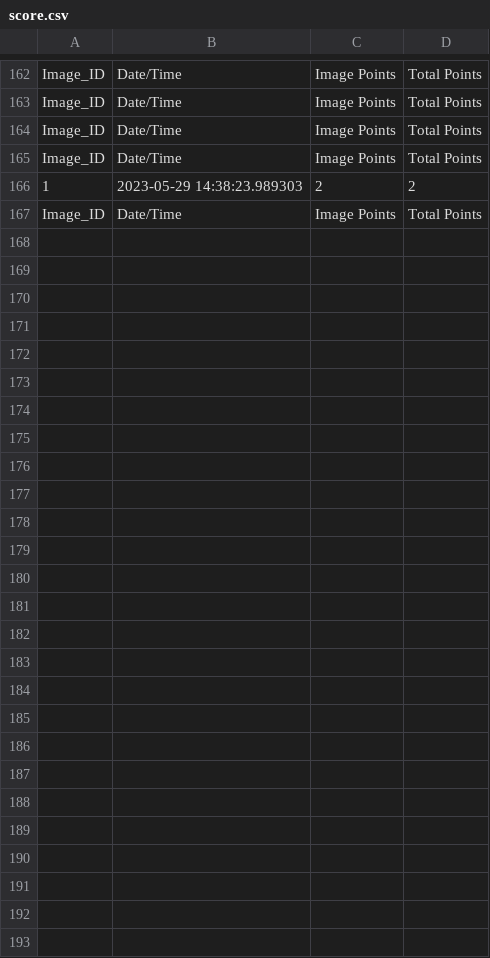
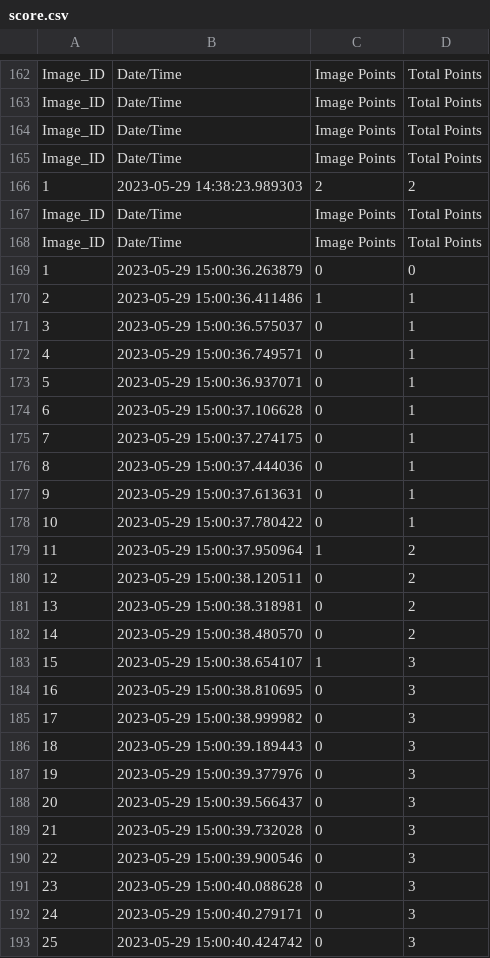
Before and after one commit to UMich-MAVRIC/SpotReport, a CSV file: src/output_files/score.csv, drawn as a sheet; only a part is shown, gaps mark what is left out; the diff names each change by its address in the sheet, - before the commit and + after, or states it on an @@ line.

```diff
--- a/src/output_files/score.csv
+++ b/src/output_files/score.csv
+row 168: Image_ID | Date/Time | Image Points | Total Points
+row 169: 1 | 2023-05-29 15:00:36.263879 | 0 | 0
+row 170: 2 | 2023-05-29 15:00:36.411486 | 1 | 1
+row 171: 3 | 2023-05-29 15:00:36.575037 | 0 | 1
+row 172: 4 | 2023-05-29 15:00:36.749571 | 0 | 1
+row 173: 5 | 2023-05-29 15:00:36.937071 | 0 | 1
+row 174: 6 | 2023-05-29 15:00:37.106628 | 0 | 1
+row 175: 7 | 2023-05-29 15:00:37.274175 | 0 | 1
+row 176: 8 | 2023-05-29 15:00:37.444036 | 0 | 1
+row 177: 9 | 2023-05-29 15:00:37.613631 | 0 | 1
+row 178: 10 | 2023-05-29 15:00:37.780422 | 0 | 1
+row 179: 11 | 2023-05-29 15:00:37.950964 | 1 | 2
+row 180: 12 | 2023-05-29 15:00:38.120511 | 0 | 2
+row 181: 13 | 2023-05-29 15:00:38.318981 | 0 | 2
+row 182: 14 | 2023-05-29 15:00:38.480570 | 0 | 2
+row 183: 15 | 2023-05-29 15:00:38.654107 | 1 | 3
+row 184: 16 | 2023-05-29 15:00:38.810695 | 0 | 3
+row 185: 17 | 2023-05-29 15:00:38.999982 | 0 | 3
+row 186: 18 | 2023-05-29 15:00:39.189443 | 0 | 3
+row 187: 19 | 2023-05-29 15:00:39.377976 | 0 | 3
+row 188: 20 | 2023-05-29 15:00:39.566437 | 0 | 3
+row 189: 21 | 2023-05-29 15:00:39.732028 | 0 | 3
+row 190: 22 | 2023-05-29 15:00:39.900546 | 0 | 3
+row 191: 23 | 2023-05-29 15:00:40.088628 | 0 | 3
+row 192: 24 | 2023-05-29 15:00:40.279171 | 0 | 3
+row 193: 25 | 2023-05-29 15:00:40.424742 | 0 | 3
```
Also changed, not shown: src/output_files/mouse_position.csv, 2 other files.
